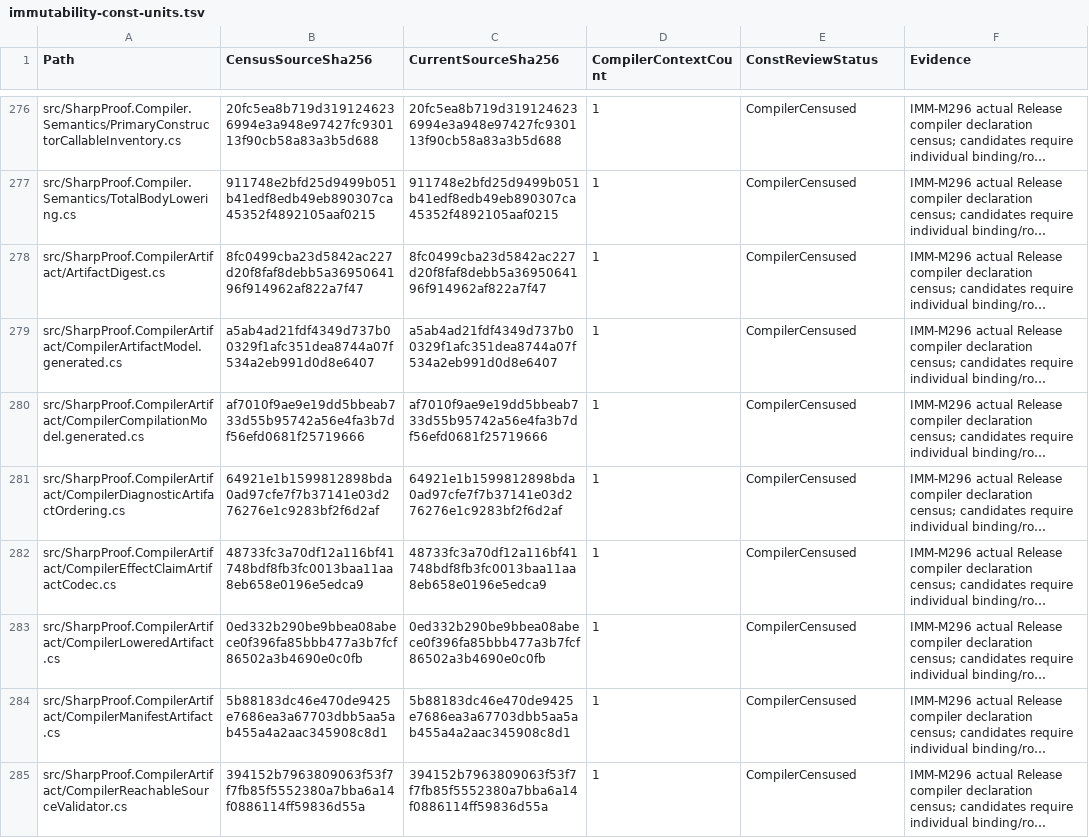
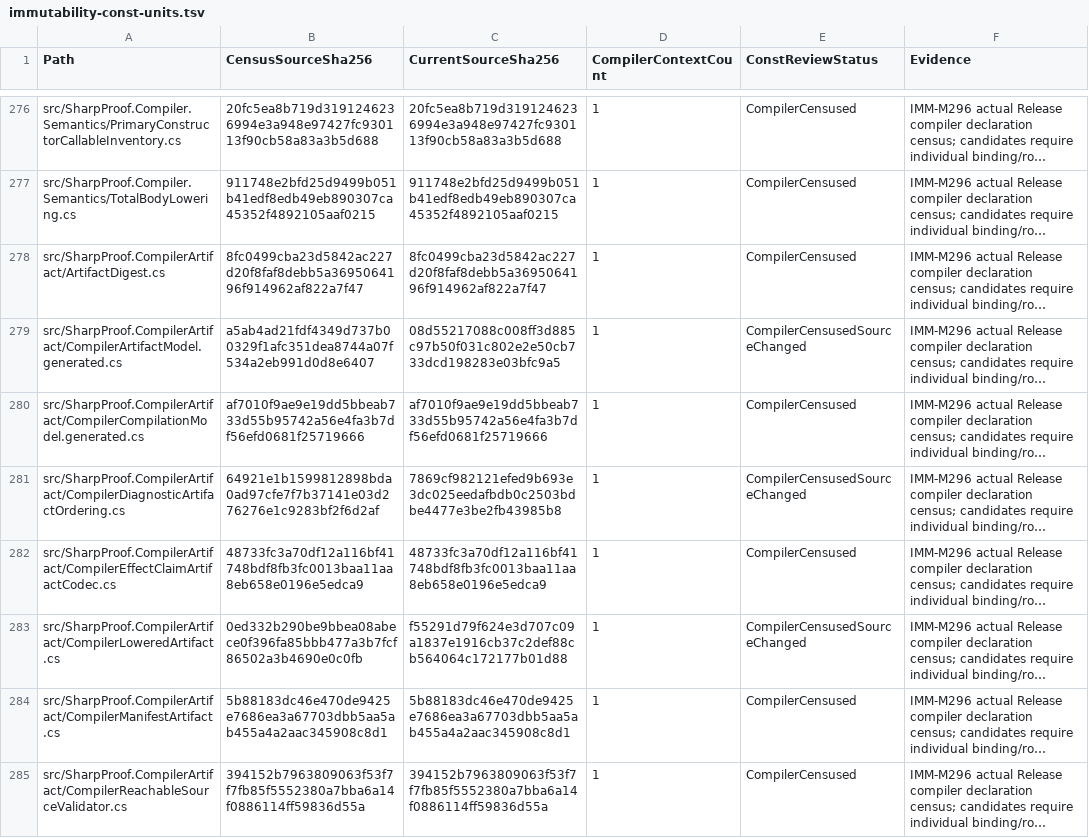
Before and after one commit to alexyorke/SharpProof, a TSV file: docs/immutability-const-units.tsv, drawn as a sheet; only a part is shown, gaps mark what is left out; long unchanged cells end in …; the diff covers the shown part only; the diff names each change by its address in the sheet, - before the commit and + after, or states it on an @@ line.

```diff
--- a/docs/immutability-const-units.tsv
+++ b/docs/immutability-const-units.tsv
-C279 (CurrentSourceSha256): a5ab4ad21fdf4349d737b00329f1afc351dea8744a07f534a2eb991d0d8e6407
+C279 (CurrentSourceSha256): 08d55217088c008ff3d885c97b50f031c802e2e50cb733dcd198283e03bfc9a5
-E279 (ConstReviewStatus): CompilerCensused
+E279 (ConstReviewStatus): CompilerCensusedSourceChanged
-C281 (CurrentSourceSha256): 64921e1b1599812898bda0ad97cfe7f7b37141e03d276276e1c9283bf2f6d2af
+C281 (CurrentSourceSha256): 7869cf982121efed9b693e3dc025eedafbdb0c2503bdbe4477e3be2fb43985b8
-E281 (ConstReviewStatus): CompilerCensused
+E281 (ConstReviewStatus): CompilerCensusedSourceChanged
-C283 (CurrentSourceSha256): 0ed332b290be9bbea08abece0f396fa85bbb477a3b7fcf86502a3b4690e0c0fb
+C283 (CurrentSourceSha256): f55291d79f624e3d707c09a1837e1916cb37c2def88cb564064c172177b01d88
-E283 (ConstReviewStatus): CompilerCensused
+E283 (ConstReviewStatus): CompilerCensusedSourceChanged
```
Also changed, not shown: 14 edited cells elsewhere in this file, docs/immutability-powershell-residuals.tsv, 13 other files.
